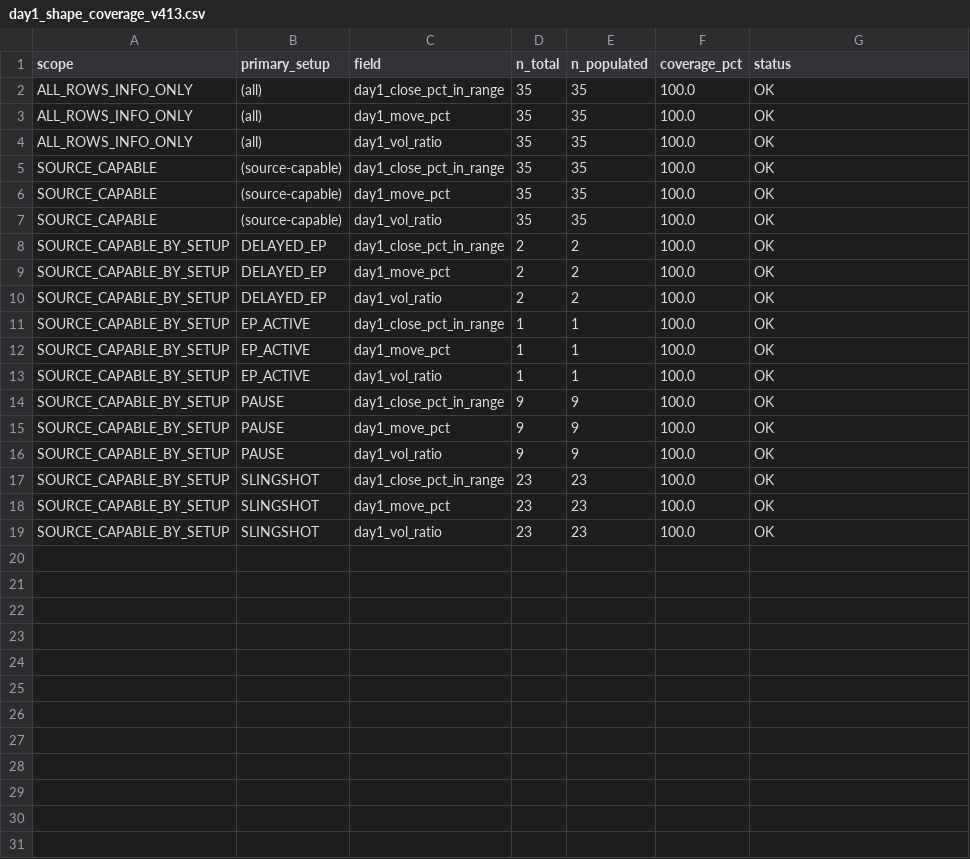
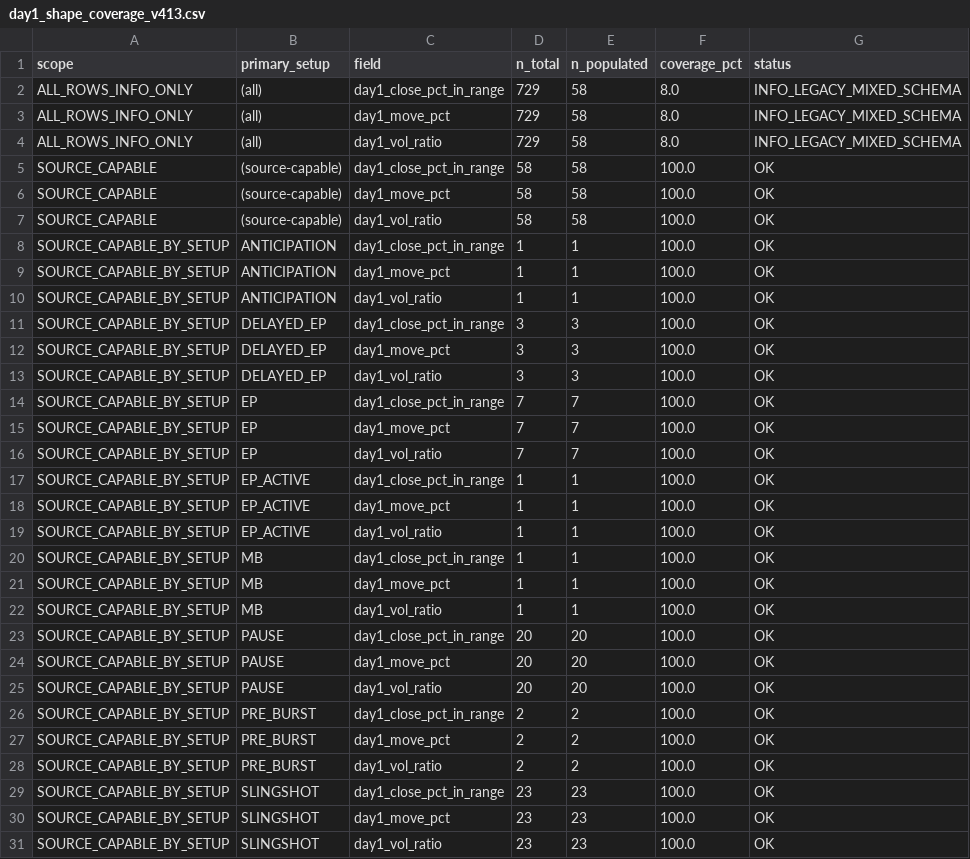
Before and after one commit to nellyagain/bonde, a CSV file: .claude/skills/llm-council/bonde_files 3/learning/day1_shape_coverage_v413.csv, drawn as a sheet.

Commit message:
Sync Bonde council context bundle 2026-05-17

```diff
--- a/.claude/skills/llm-council/bonde_files 3/learning/day1_shape_coverage_v413.csv
+++ b/.claude/skills/llm-council/bonde_files 3/learning/day1_shape_coverage_v413.csv
@@ -1,11 +1,17 @@
 scope,primary_setup,field,n_total,n_populated,coverage_pct,status
-ALL_ROWS_INFO_ONLY,(all),day1_close_pct_in_range,35,35,100.0,OK
-ALL_ROWS_INFO_ONLY,(all),day1_move_pct,35,35,100.0,OK
-ALL_ROWS_INFO_ONLY,(all),day1_vol_ratio,35,35,100.0,OK
-SOURCE_CAPABLE,(source-capable),day1_close_pct_in_range,35,35,100.0,OK
-SOURCE_CAPABLE,(source-capable),day1_move_pct,35,35,100.0,OK
-SOURCE_CAPABLE,(source-capable),day1_vol_ratio,35,35,100.0,OK
-SOURCE_CAPABLE_BY_SETUP,DELAYED_EP,day1_close_pct_in_range,2,2,100.0,OK
-SOURCE_CAPABLE_BY_SETUP,DELAYED_EP,day1_move_pct,2,2,100.0,OK
-SOURCE_CAPABLE_BY_SETUP,DELAYED_EP,day1_vol_ratio,2,2,100.0,OK
+ALL_ROWS_INFO_ONLY,(all),day1_close_pct_in_range,729,58,8.0,INFO_LEGACY_MIXED_SCHEMA
+ALL_ROWS_INFO_ONLY,(all),day1_move_pct,729,58,8.0,INFO_LEGACY_MIXED_SCHEMA
+ALL_ROWS_INFO_ONLY,(all),day1_vol_ratio,729,58,8.0,INFO_LEGACY_MIXED_SCHEMA
+SOURCE_CAPABLE,(source-capable),day1_close_pct_in_range,58,58,100.0,OK
+SOURCE_CAPABLE,(source-capable),day1_move_pct,58,58,100.0,OK
+SOURCE_CAPABLE,(source-capable),day1_vol_ratio,58,58,100.0,OK
+SOURCE_CAPABLE_BY_SETUP,ANTICIPATION,day1_close_pct_in_range,1,1,100.0,OK
+SOURCE_CAPABLE_BY_SETUP,ANTICIPATION,day1_move_pct,1,1,100.0,OK
+SOURCE_CAPABLE_BY_SETUP,ANTICIPATION,day1_vol_ratio,1,1,100.0,OK
+SOURCE_CAPABLE_BY_SETUP,DELAYED_EP,day1_close_pct_in_range,3,3,100.0,OK
+SOURCE_CAPABLE_BY_SETUP,DELAYED_EP,day1_move_pct,3,3,100.0,OK
+SOURCE_CAPABLE_BY_SETUP,DELAYED_EP,day1_vol_ratio,3,3,100.0,OK
+SOURCE_CAPABLE_BY_SETUP,EP,day1_close_pct_in_range,7,7,100.0,OK
+SOURCE_CAPABLE_BY_SETUP,EP,day1_move_pct,7,7,100.0,OK
+SOURCE_CAPABLE_BY_SETUP,EP,day1_vol_ratio,7,7,100.0,OK
 SOURCE_CAPABLE_BY_SETUP,EP_ACTIVE,day1_close_pct_in_range,1,1,100.0,OK
@@ -13,5 +19,11 @@ SOURCE_CAPABLE_BY_SETUP,EP_ACTIVE,day1_move_pct,1,1,100.0,OK
 SOURCE_CAPABLE_BY_SETUP,EP_ACTIVE,day1_vol_ratio,1,1,100.0,OK
-SOURCE_CAPABLE_BY_SETUP,PAUSE,day1_close_pct_in_range,9,9,100.0,OK
-SOURCE_CAPABLE_BY_SETUP,PAUSE,day1_move_pct,9,9,100.0,OK
-SOURCE_CAPABLE_BY_SETUP,PAUSE,day1_vol_ratio,9,9,100.0,OK
+SOURCE_CAPABLE_BY_SETUP,MB,day1_close_pct_in_range,1,1,100.0,OK
+SOURCE_CAPABLE_BY_SETUP,MB,day1_move_pct,1,1,100.0,OK
+SOURCE_CAPABLE_BY_SETUP,MB,day1_vol_ratio,1,1,100.0,OK
+SOURCE_CAPABLE_BY_SETUP,PAUSE,day1_close_pct_in_range,20,20,100.0,OK
+SOURCE_CAPABLE_BY_SETUP,PAUSE,day1_move_pct,20,20,100.0,OK
+SOURCE_CAPABLE_BY_SETUP,PAUSE,day1_vol_ratio,20,20,100.0,OK
+SOURCE_CAPABLE_BY_SETUP,PRE_BURST,day1_close_pct_in_range,2,2,100.0,OK
+SOURCE_CAPABLE_BY_SETUP,PRE_BURST,day1_move_pct,2,2,100.0,OK
+SOURCE_CAPABLE_BY_SETUP,PRE_BURST,day1_vol_ratio,2,2,100.0,OK
 SOURCE_CAPABLE_BY_SETUP,SLINGSHOT,day1_close_pct_in_range,23,23,100.0,OK
```
